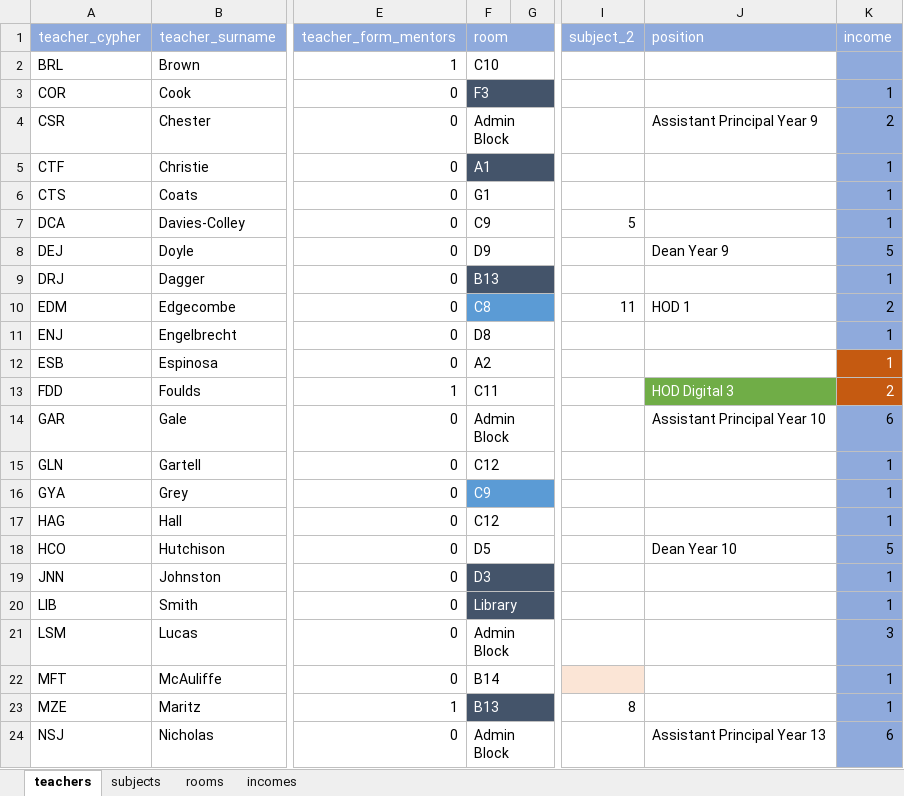
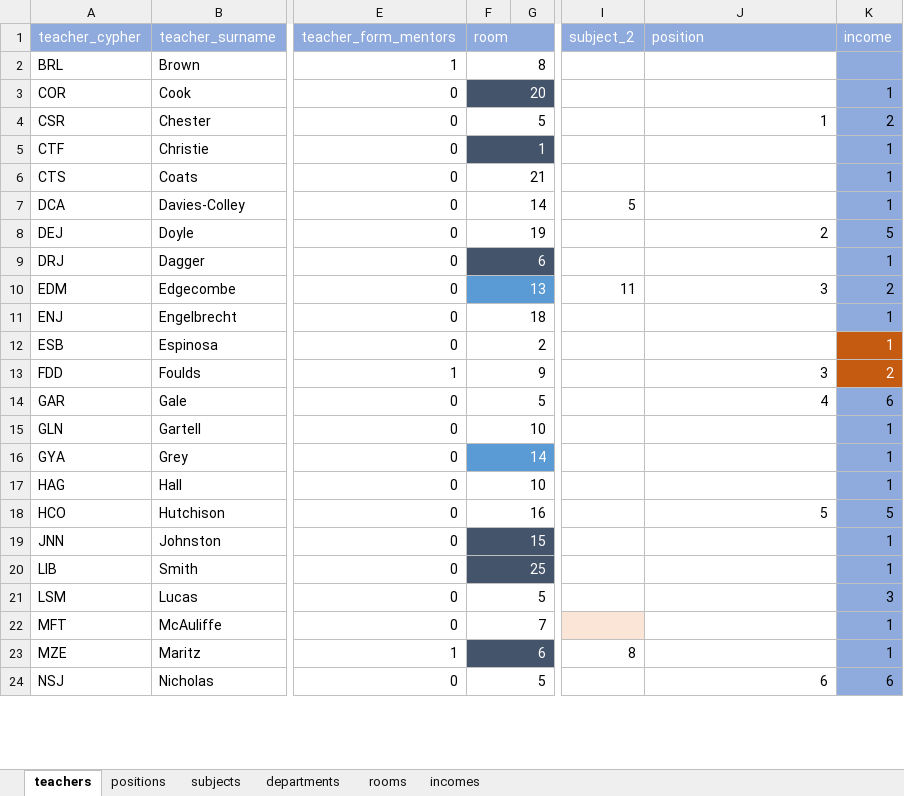
Before and after one commit to betabites/csi-2020, an Excel workbook: databases/staffDetails_L2.xlsx, sheet teachers, drawn as a sheet; only a part is shown, gaps mark what is left out; values as stored, in another font and other column widths than the file's, no borders; the diff covers the shown part only; the diff names each change by its address in the sheet, - before the commit and + after, or states it on an @@ line.

Commit message:
Moved data into 'rooms', 'subjects', & 'positions'
Moved subjects & positions into respective tables & added the 'rooms' table

```diff
--- a/databases/staffDetails_L2.xlsx (sheet teachers)
+++ b/databases/staffDetails_L2.xlsx (sheet teachers)
+sheet tab: positions
+sheet tab: departments
-F2 (room): C10
+F2 (room): 8
-F3 (room): F3
+F3 (room): 20
-F4 (room): Admin Block
+F4 (room): 5
-J4 (position): Assistant Principal Year 9
+J4 (position): 1
-F5 (room): A1
+F5 (room): 1
-F6 (room): G1
+F6 (room): 21
-F7 (room): C9
+F7 (room): 14
-F8 (room): D9
+F8 (room): 19
-J8 (position): Dean Year 9
+J8 (position): 2
-F9 (room): B13
+F9 (room): 6
-F10 (room): C8
+F10 (room): 13
-J10 (position): HOD 1
+J10 (position): 3
-F11 (room): D8
+F11 (room): 18
-F12 (room): A2
+F12 (room): 2
-F13 (room): C11
+F13 (room): 9
-J13 (position): HOD Digital 3
+J13 (position): 3
@@ J13 fill: #70AD47 → none, text colour: #FFFFFF → black @@
-F14 (room): Admin Block
+F14 (room): 5
-J14 (position): Assistant Principal Year 10
+J14 (position): 4
-F15 (room): C12
+F15 (room): 10
-F16 (room): C9
+F16 (room): 14
-F17 (room): C12
+F17 (room): 10
-F18 (room): D5
+F18 (room): 16
-J18 (position): Dean Year 10
+J18 (position): 5
-F19 (room): D3
+F19 (room): 15
-F20 (room): Library
+F20 (room): 25
-F21 (room): Admin Block
+F21 (room): 5
-F22 (room): B14
+F22 (room): 7
-F23 (room): B13
+F23 (room): 6
-F24 (room): Admin Block
+F24 (room): 5
-J24 (position): Assistant Principal Year 13
+J24 (position): 6
```
Also changed, not shown: 19 edited cells and cell formats elsewhere in this sheet, sheet rooms, sheet subjects.
